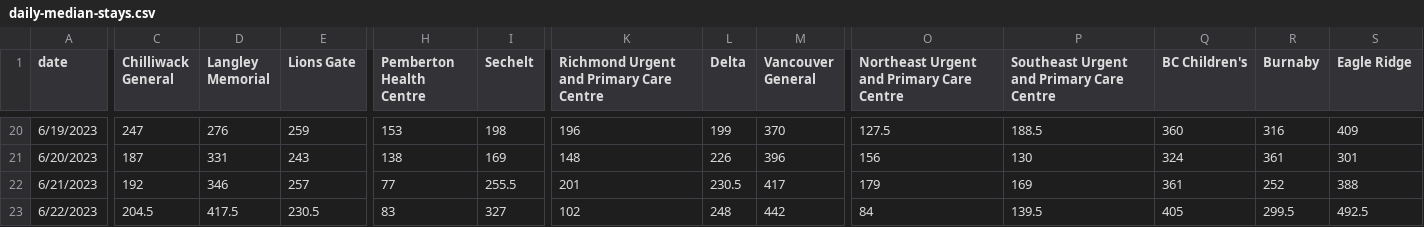
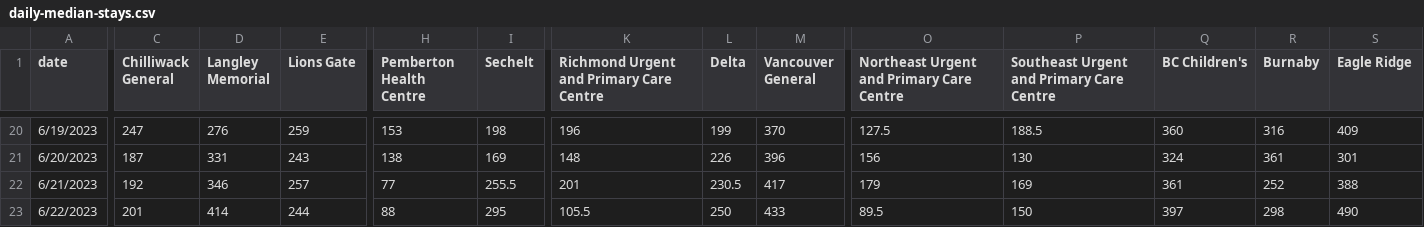
Before and after one commit to vs-postmedia/er-wait-time-scraper, a CSV file: data/daily-median-stays.csv, drawn as a sheet; only a part is shown, gaps mark what is left out; the diff covers the shown part only; the diff names each change by its address in the sheet, - before the commit and + after, or states it on an @@ line.

```diff
--- a/data/daily-median-stays.csv
+++ b/data/daily-median-stays.csv
-C23 (Chilliwack General): 204.5
+C23 (Chilliwack General): 201
-D23 (Langley Memorial): 417.5
+D23 (Langley Memorial): 414
-E23 (Lions Gate): 230.5
+E23 (Lions Gate): 244
-H23 (Pemberton Health Centre): 83
+H23 (Pemberton Health Centre): 88
-I23 (Sechelt): 327
+I23 (Sechelt): 295
-K23: 102
+K23: 105.5
-L23 (Delta): 248
+L23 (Delta): 250
-M23 (Vancouver General): 442
+M23 (Vancouver General): 433
-O23: 84
+O23: 89.5
-P23: 139.5
+P23: 150
-Q23 (BC Children's): 405
+Q23 (BC Children's): 397
-R23 (Burnaby): 299.5
+R23 (Burnaby): 298
-S23 (Eagle Ridge): 492.5
+S23 (Eagle Ridge): 490
```
Also changed, not shown: 6 edited cells elsewhere in this file, data/daily-median-waits.csv, data/data.csv, 1 other file.
